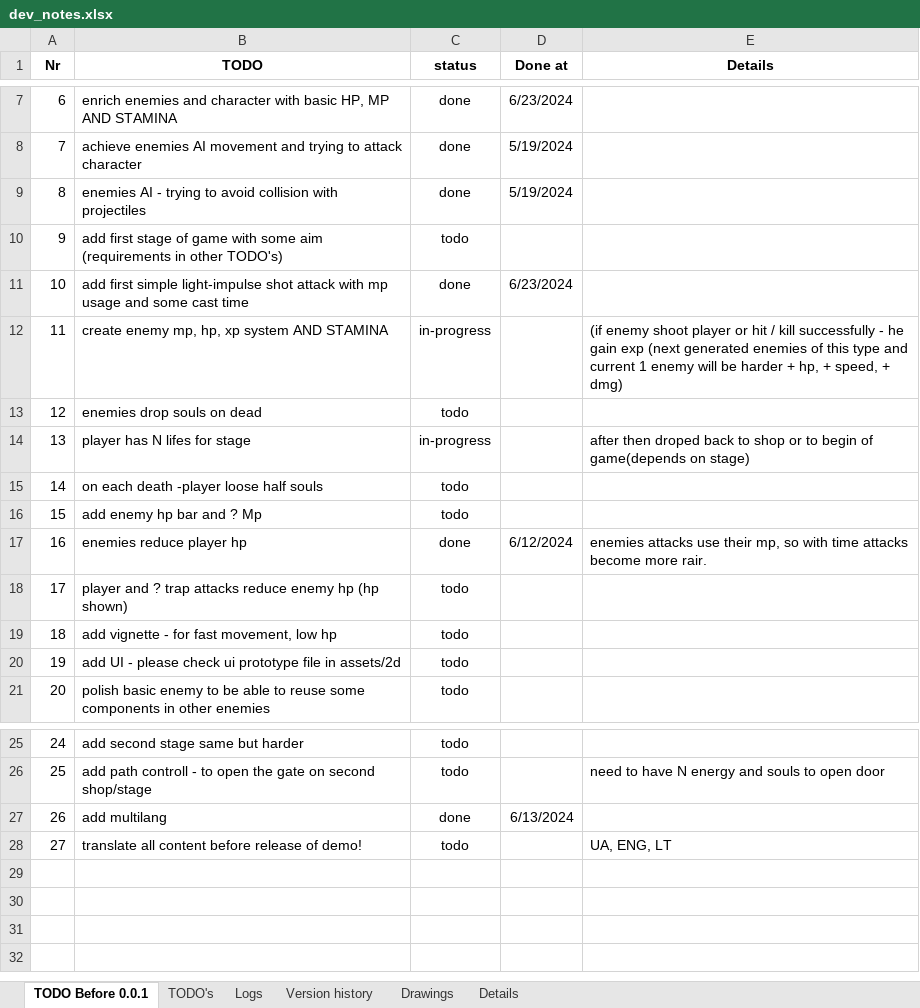
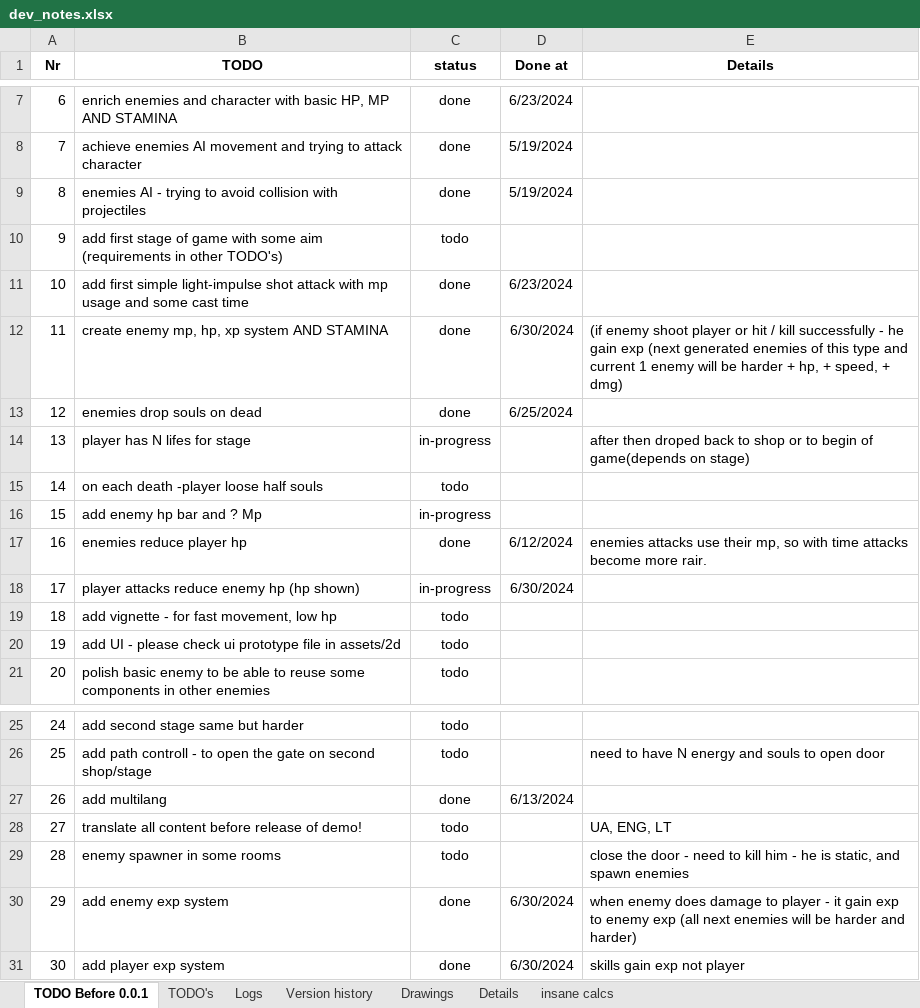
Before and after one commit to IvMov/tower-dungeon, an Excel workbook: dev_notes.xlsx, sheet TODO Before 0.0.1, drawn as a sheet; only a part is shown, gaps mark what is left out; values as stored, in another font and other column widths than the file's, no borders; removed rows and columns are numbered as before the commit, all else as after; the diff names each change by its address in the sheet, - before the commit and + after, or states it on an @@ line.

Commit message:
souls collecting, enemy components refactor, exp system for player skills and enemies

```diff
--- a/dev_notes.xlsx (sheet TODO Before 0.0.1)
+++ b/dev_notes.xlsx (sheet TODO Before 0.0.1)
+sheet tab: insane calcs
-C12 (status): in-progress
+C12 (status): done
-D12 (Done at): (empty)
+D12 (Done at): 6/30/2024
-C13 (status): todo
+C13 (status): done
-D13 (Done at): (empty)
+D13 (Done at): 6/25/2024
-C16 (status): todo
+C16 (status): in-progress
-row 18: 17 | player and ? trap attacks reduce enemy hp (hp shown) | todo
+row 18: 17 | player attacks reduce enemy hp (hp shown) | in-progress | 6/30/2024
+row 29: 28 | enemy spawner in some rooms | todo |  | close the door - need to kill him - he is static, and spawn enemies
+row 30: 29 | add enemy exp system | done | 6/30/2024 | when enemy does damage to player - it gain exp to enemy exp (all next enemies will be harder and harder)
+row 31: 30 | add player exp system | done | 6/30/2024 | skills gain exp not player
```
Also changed, not shown: sheet Logs, charts or pictures, 30 other files.
